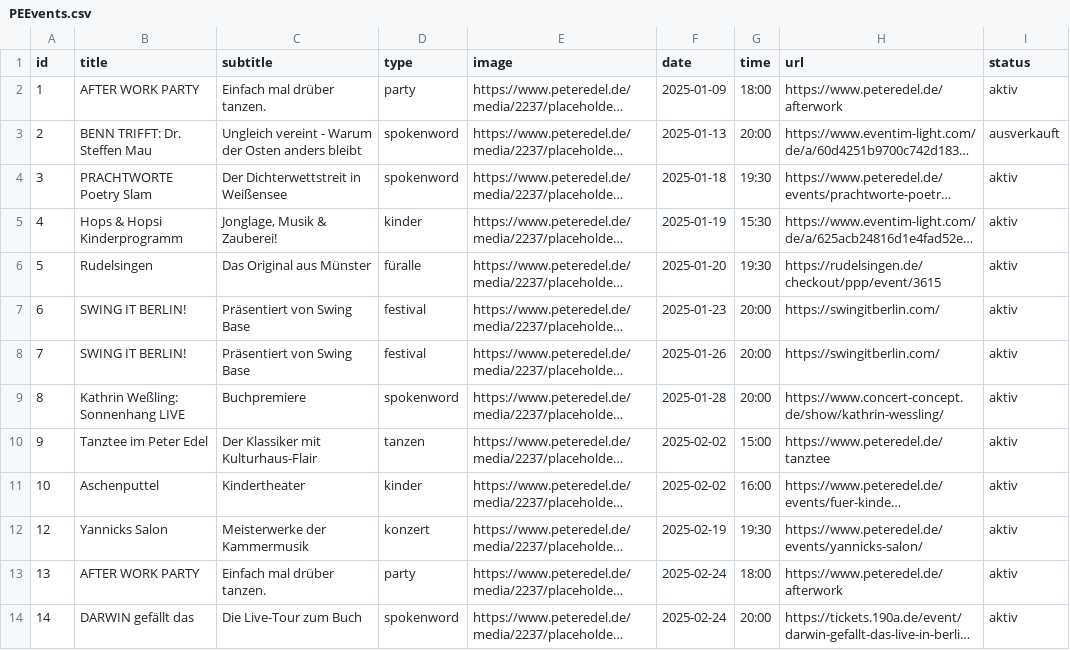
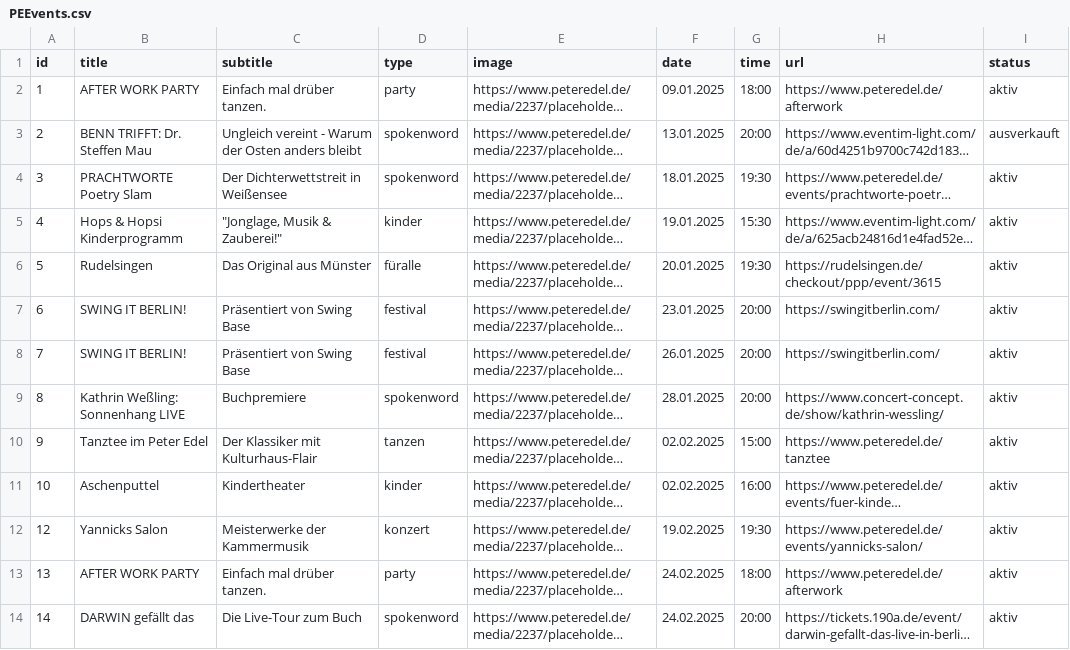
Before and after one commit to BuKPeterEdel/Hub, a CSV file: PEEvents.csv, drawn as a sheet; only a part is shown; long unchanged cells end in …; the diff covers the shown part only; the diff names each change by its address in the sheet, - before the commit and + after, or states it on an @@ line.

Commit message:
Add files via upload

```diff
--- a/PEEvents.csv
+++ b/PEEvents.csv
-F2 (date): 2025-01-09
+F2 (date): 09.01.2025
-F3 (date): 2025-01-13
+F3 (date): 13.01.2025
-F4 (date): 2025-01-18
+F4 (date): 18.01.2025
-C5 (subtitle): Jonglage, Musik & Zauberei!
+C5 (subtitle): "Jonglage, Musik & Zauberei!"
-F5 (date): 2025-01-19
+F5 (date): 19.01.2025
-F6 (date): 2025-01-20
+F6 (date): 20.01.2025
-F7 (date): 2025-01-23
+F7 (date): 23.01.2025
-F8 (date): 2025-01-26
+F8 (date): 26.01.2025
-F9 (date): 2025-01-28
+F9 (date): 28.01.2025
-F10:F11 (date): 2025-02-02
+F10:F11 (date): 02.02.2025
-F12 (date): 2025-02-19
+F12 (date): 19.02.2025
-F13:F14 (date): 2025-02-24
+F13:F14 (date): 24.02.2025
```
Also changed, not shown: 13 edited cells elsewhere in this file.
